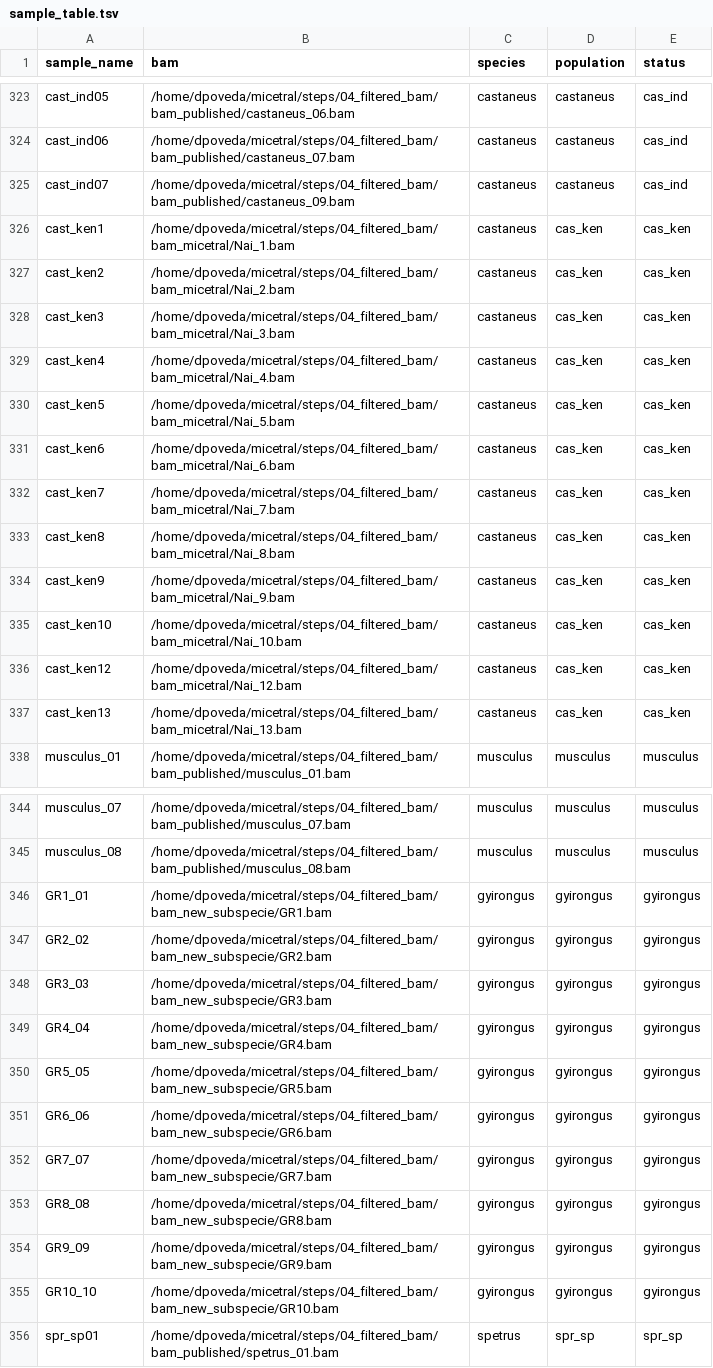
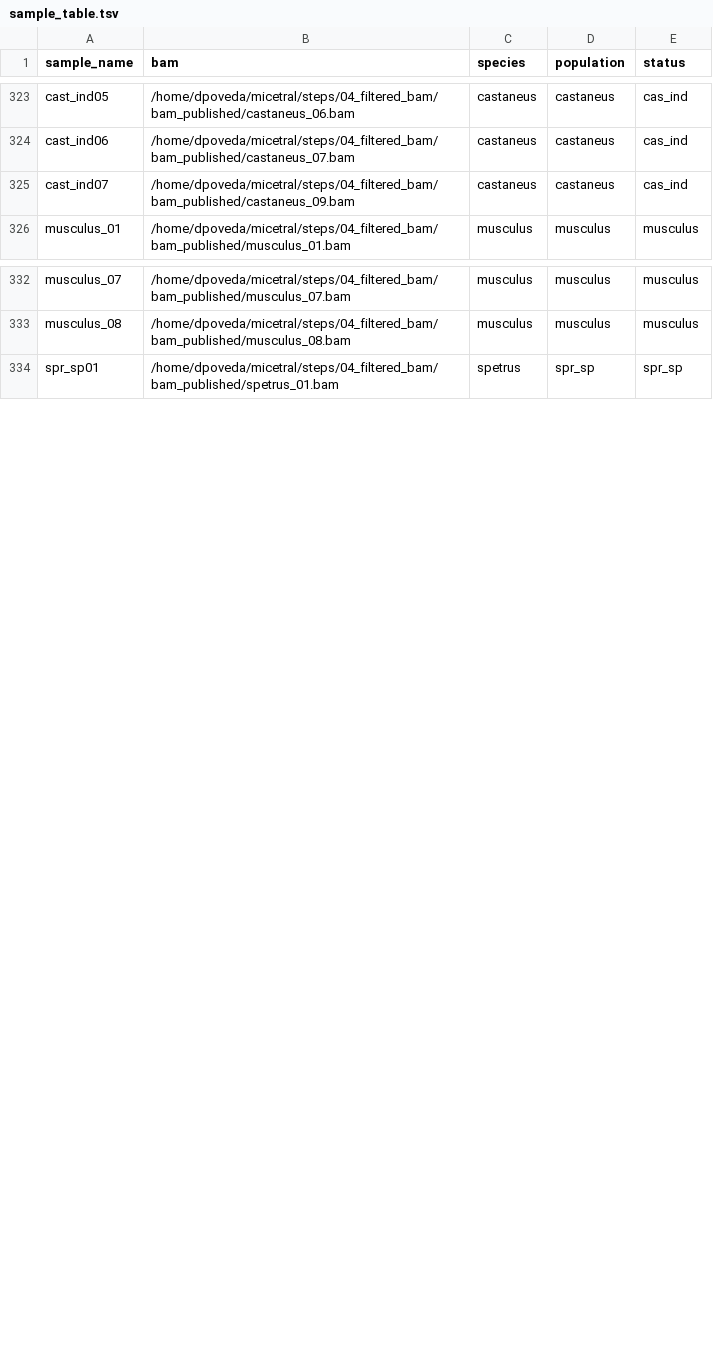
Before and after one commit to danielpovedam/AfricaMicetral, a TSV file: 03_ANGSD_locopipe/angsd_multispecies/sample_table.tsv, drawn as a sheet; only a part is shown, gaps mark what is left out; the diff covers the shown part only; the diff names each change by its address in the sheet, - before the commit and + after, or states it on an @@ line.

Commit message:
Update sample_table.tsv
Removed several entries for 'cast_ken' and 'GR' samples, and added 'spr_sp08' entry.

```diff
--- a/03_ANGSD_locopipe/angsd_multispecies/sample_table.tsv
+++ b/03_ANGSD_locopipe/angsd_multispecies/sample_table.tsv
-row 326: cast_ken1 | /home/dpoveda/micetral/steps/04_filtered_bam/bam_micetral/Nai_1.bam | castaneus | cas_ken | cas_ken
-row 327: cast_ken2 | /home/dpoveda/micetral/steps/04_filtered_bam/bam_micetral/Nai_2.bam | castaneus | cas_ken | cas_ken
-row 328: cast_ken3 | /home/dpoveda/micetral/steps/04_filtered_bam/bam_micetral/Nai_3.bam | castaneus | cas_ken | cas_ken
-row 329: cast_ken4 | /home/dpoveda/micetral/steps/04_filtered_bam/bam_micetral/Nai_4.bam | castaneus | cas_ken | cas_ken
-row 330: cast_ken5 | /home/dpoveda/micetral/steps/04_filtered_bam/bam_micetral/Nai_5.bam | castaneus | cas_ken | cas_ken
-row 331: cast_ken6 | /home/dpoveda/micetral/steps/04_filtered_bam/bam_micetral/Nai_6.bam | castaneus | cas_ken | cas_ken
-row 332: cast_ken7 | /home/dpoveda/micetral/steps/04_filtered_bam/bam_micetral/Nai_7.bam | castaneus | cas_ken | cas_ken
-row 333: cast_ken8 | /home/dpoveda/micetral/steps/04_filtered_bam/bam_micetral/Nai_8.bam | castaneus | cas_ken | cas_ken
-row 334: cast_ken9 | /home/dpoveda/micetral/steps/04_filtered_bam/bam_micetral/Nai_9.bam | castaneus | cas_ken | cas_ken
-row 335: cast_ken10 | /home/dpoveda/micetral/steps/04_filtered_bam/bam_micetral/Nai_10.bam | castaneus | cas_ken | cas_ken
-row 336: cast_ken12 | /home/dpoveda/micetral/steps/04_filtered_bam/bam_micetral/Nai_12.bam | castaneus | cas_ken | cas_ken
-row 337: cast_ken13 | /home/dpoveda/micetral/steps/04_filtered_bam/bam_micetral/Nai_13.bam | castaneus | cas_ken | cas_ken
-row 346: GR1_01 | /home/dpoveda/micetral/steps/04_filtered_bam/bam_new_subspecie/GR1.bam | gyirongus | gyirongus | gyirongus
-row 347: GR2_02 | /home/dpoveda/micetral/steps/04_filtered_bam/bam_new_subspecie/GR2.bam | gyirongus | gyirongus | gyirongus
-row 348: GR3_03 | /home/dpoveda/micetral/steps/04_filtered_bam/bam_new_subspecie/GR3.bam | gyirongus | gyirongus | gyirongus
-row 349: GR4_04 | /home/dpoveda/micetral/steps/04_filtered_bam/bam_new_subspecie/GR4.bam | gyirongus | gyirongus | gyirongus
-row 350: GR5_05 | /home/dpoveda/micetral/steps/04_filtered_bam/bam_new_subspecie/GR5.bam | gyirongus | gyirongus | gyirongus
-row 351: GR6_06 | /home/dpoveda/micetral/steps/04_filtered_bam/bam_new_subspecie/GR6.bam | gyirongus | gyirongus | gyirongus
-row 352: GR7_07 | /home/dpoveda/micetral/steps/04_filtered_bam/bam_new_subspecie/GR7.bam | gyirongus | gyirongus | gyirongus
-row 353: GR8_08 | /home/dpoveda/micetral/steps/04_filtered_bam/bam_new_subspecie/GR8.bam | gyirongus | gyirongus | gyirongus
-row 354: GR9_09 | /home/dpoveda/micetral/steps/04_filtered_bam/bam_new_subspecie/GR9.bam | gyirongus | gyirongus | gyirongus
-row 355: GR10_10 | /home/dpoveda/micetral/steps/04_filtered_bam/bam_new_subspecie/GR10.bam | gyirongus | gyirongus | gyirongus
```
Also changed, not shown: 16 removed rows elsewhere in this file.
